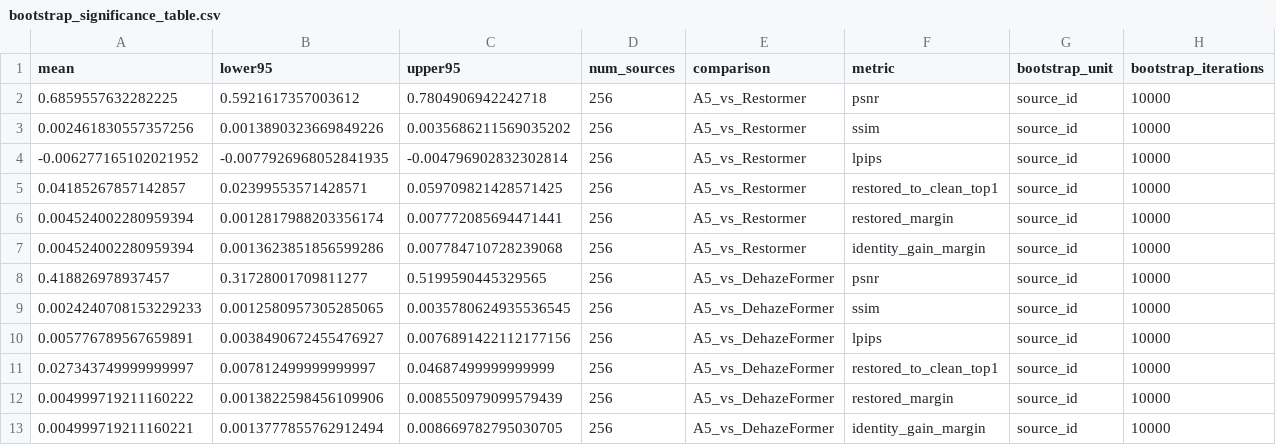
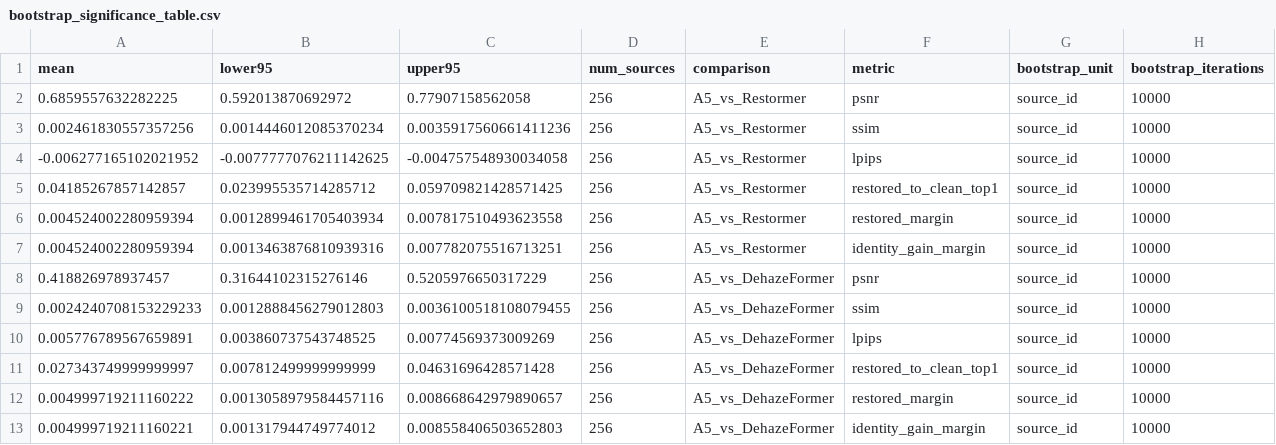
Before and after one commit to zhang-hn-1/siblingrestore, a CSV file: artifacts/identity_evaluation/bootstrap/bootstrap_significance_table.csv, drawn as a sheet.

```diff
--- a/artifacts/identity_evaluation/bootstrap/bootstrap_significance_table.csv
+++ b/artifacts/identity_evaluation/bootstrap/bootstrap_significance_table.csv
@@ -1,13 +1,13 @@
 mean,lower95,upper95,num_sources,comparison,metric,bootstrap_unit,bootstrap_iterations
-0.6859557632282225,0.5921617357003612,0.7804906942242718,256,A5_vs_Restormer,psnr,source_id,10000
-0.002461830557357256,0.0013890323669849226,0.0035686211569035202,256,A5_vs_Restormer,ssim,source_id,10000
--0.006277165102021952,-0.0077926968052841935,-0.004796902832302814,256,A5_vs_Restormer,lpips,source_id,10000
-0.04185267857142857,0.02399553571428571,0.059709821428571425,256,A5_vs_Restormer,restored_to_clean_top1,source_id,10000
-0.004524002280959394,0.0012817988203356174,0.007772085694471441,256,A5_vs_Restormer,restored_margin,source_id,10000
-0.004524002280959394,0.0013623851856599286,0.007784710728239068,256,A5_vs_Restormer,identity_gain_margin,source_id,10000
-0.418826978937457,0.31728001709811277,0.5199590445329565,256,A5_vs_DehazeFormer,psnr,source_id,10000
-0.0024240708153229233,0.0012580957305285065,0.0035780624935536545,256,A5_vs_DehazeFormer,ssim,source_id,10000
-0.005776789567659891,0.0038490672455476927,0.0076891422112177156,256,A5_vs_DehazeFormer,lpips,source_id,10000
-0.027343749999999997,0.007812499999999997,0.04687499999999999,256,A5_vs_DehazeFormer,restored_to_clean_top1,source_id,10000
-0.004999719211160222,0.0013822598456109906,0.008550979099579439,256,A5_vs_DehazeFormer,restored_margin,source_id,10000
-0.004999719211160221,0.0013777855762912494,0.008669782795030705,256,A5_vs_DehazeFormer,identity_gain_margin,source_id,10000
+0.6859557632282225,0.592013870692972,0.77907158562058,256,A5_vs_Restormer,psnr,source_id,10000
+0.002461830557357256,0.0014446012085370234,0.0035917560661411236,256,A5_vs_Restormer,ssim,source_id,10000
+-0.006277165102021952,-0.0077777076211142625,-0.004757548930034058,256,A5_vs_Restormer,lpips,source_id,10000
+0.04185267857142857,0.023995535714285712,0.059709821428571425,256,A5_vs_Restormer,restored_to_clean_top1,source_id,10000
+0.004524002280959394,0.0012899461705403934,0.007817510493623558,256,A5_vs_Restormer,restored_margin,source_id,10000
+0.004524002280959394,0.0013463876810939316,0.007782075516713251,256,A5_vs_Restormer,identity_gain_margin,source_id,10000
+0.418826978937457,0.31644102315276146,0.5205976650317229,256,A5_vs_DehazeFormer,psnr,source_id,10000
+0.0024240708153229233,0.0012888456279012803,0.0036100518108079455,256,A5_vs_DehazeFormer,ssim,source_id,10000
+0.005776789567659891,0.003860737543748525,0.00774569373009269,256,A5_vs_DehazeFormer,lpips,source_id,10000
+0.027343749999999997,0.007812499999999999,0.04631696428571428,256,A5_vs_DehazeFormer,restored_to_clean_top1,source_id,10000
+0.004999719211160222,0.0013058979584457116,0.008668642979890657,256,A5_vs_DehazeFormer,restored_margin,source_id,10000
+0.004999719211160221,0.001317944749774012,0.008558406503652803,256,A5_vs_DehazeFormer,identity_gain_margin,source_id,10000
```
Also changed, not shown: artifacts/identity_evaluation/identity_cosine/identity_cosine_per_degradation.csv, artifacts/identity_evaluation/identity_cosine/identity_recovery_gain.csv, 20 other files.
